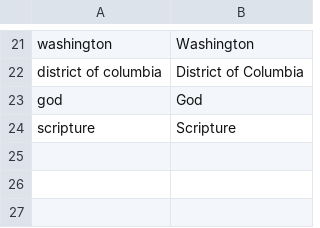
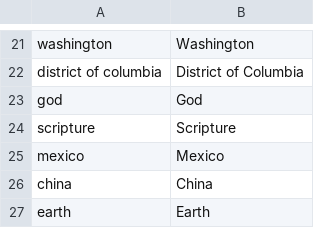
Before and after one commit to OpenNewsLabs/c-span_opened_captions_server, a CSV file: words.csv, drawn as a sheet; only a part is shown, gaps mark what is left out; the diff names each change by its address in the sheet, - before the commit and + after, or states it on an @@ line.

Commit message:
Update words.csv

```diff
--- a/words.csv
+++ b/words.csv
+row 25: mexico | Mexico
+row 26: china | China
+row 27: earth | Earth
```
